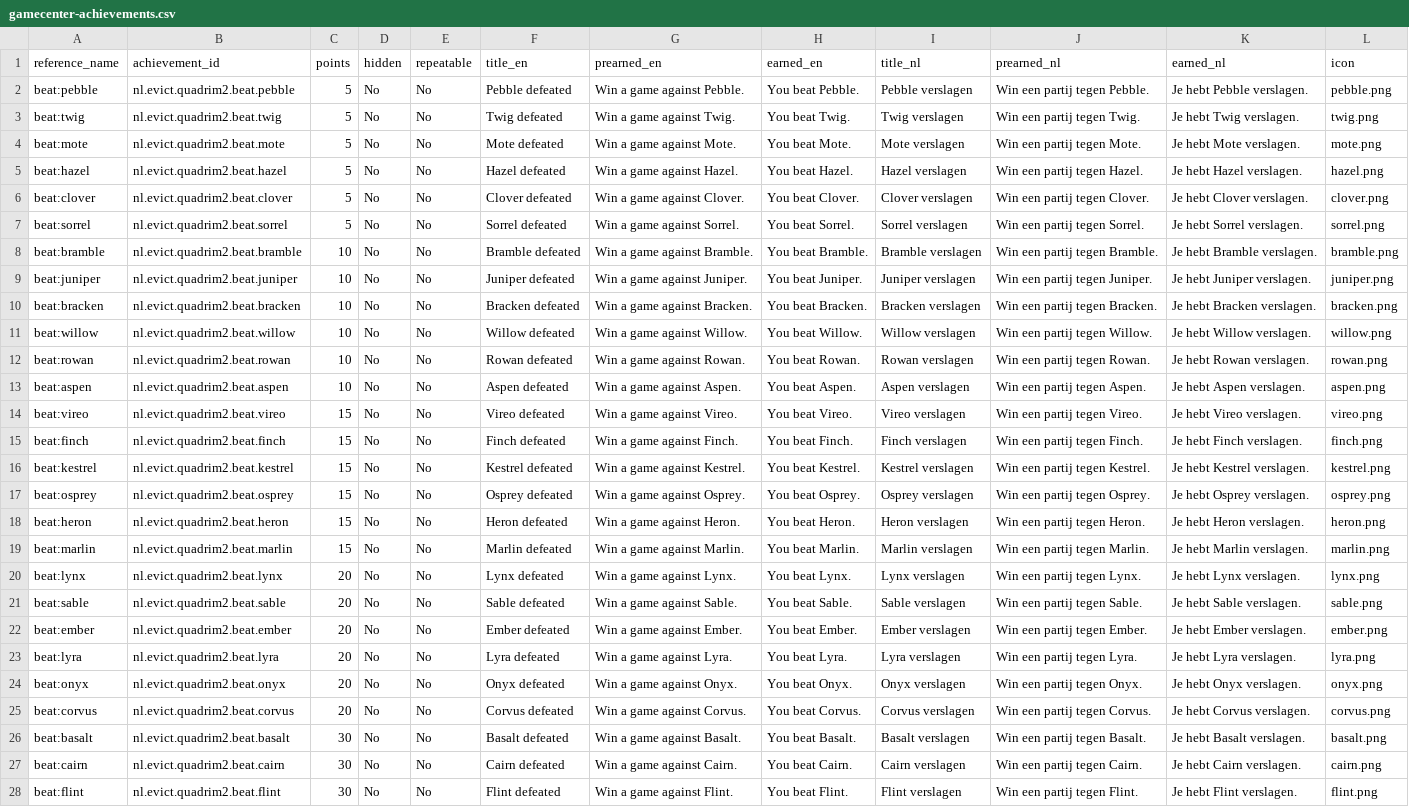
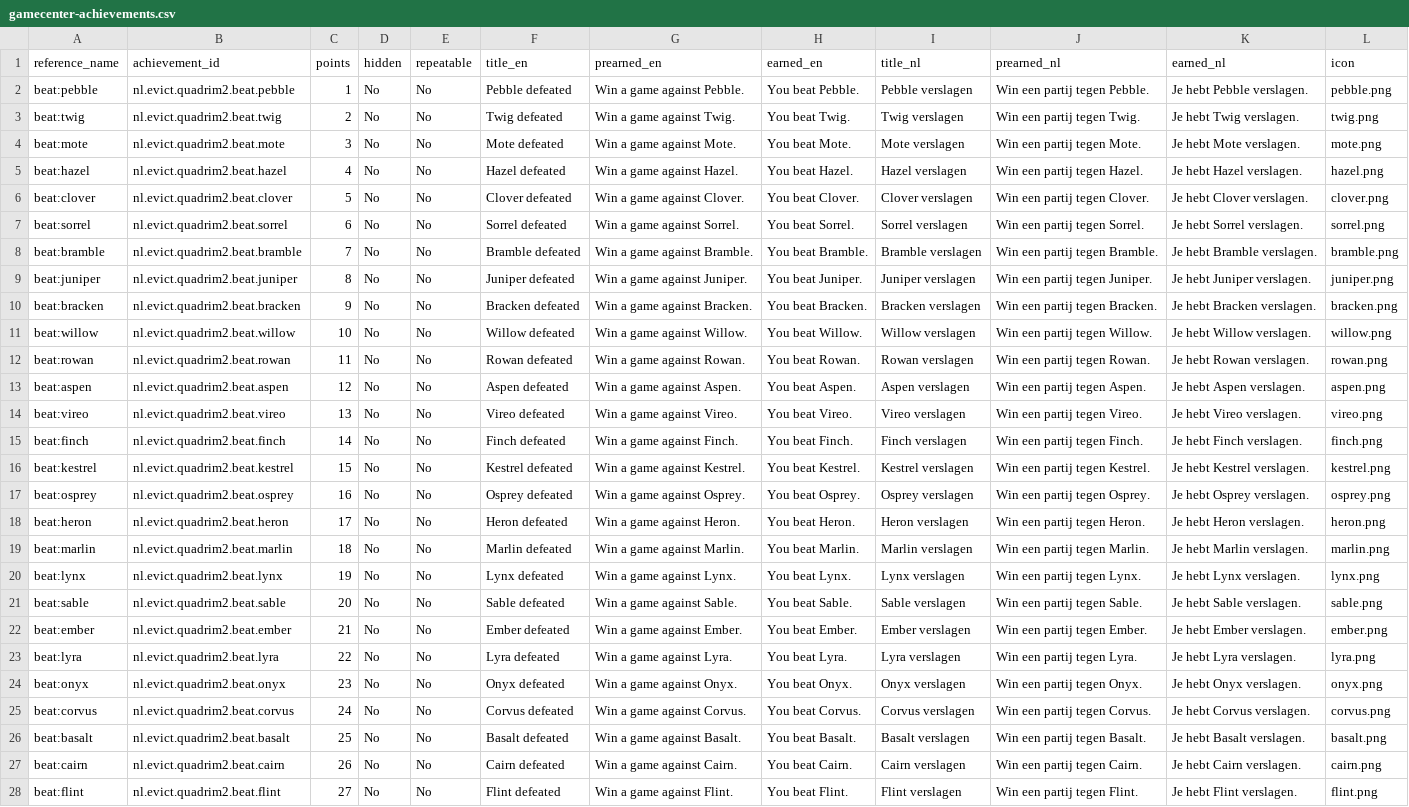
Before and after one commit to evermeer/Quadrim, a CSV file: doc/store/gamecenter-achievements.csv, drawn as a sheet; only a part is shown; the diff covers the shown part only; the diff names each change by its address in the sheet, - before the commit and + after, or states it on an @@ line.

```diff
--- a/doc/store/gamecenter-achievements.csv
+++ b/doc/store/gamecenter-achievements.csv
-C2 (points): 5
+C2 (points): 1
-C3 (points): 5
+C3 (points): 2
-C4 (points): 5
+C4 (points): 3
-C5 (points): 5
+C5 (points): 4
-C7 (points): 5
+C7 (points): 6
-C8 (points): 10
+C8 (points): 7
-C9 (points): 10
+C9 (points): 8
-C10 (points): 10
+C10 (points): 9
-C12 (points): 10
+C12 (points): 11
-C13 (points): 10
+C13 (points): 12
-C14 (points): 15
+C14 (points): 13
-C15 (points): 15
+C15 (points): 14
-C17 (points): 15
+C17 (points): 16
-C18 (points): 15
+C18 (points): 17
-C19 (points): 15
+C19 (points): 18
-C20 (points): 20
+C20 (points): 19
-C22 (points): 20
+C22 (points): 21
-C23 (points): 20
+C23 (points): 22
-C24 (points): 20
+C24 (points): 23
-C25 (points): 20
+C25 (points): 24
-C26 (points): 30
+C26 (points): 25
-C27 (points): 30
+C27 (points): 26
-C28 (points): 30
+C28 (points): 27
```
Also changed, not shown: 1 added row and 17 edited cells elsewhere in this file, doc/store/play-achievements.csv, 7 other files.
